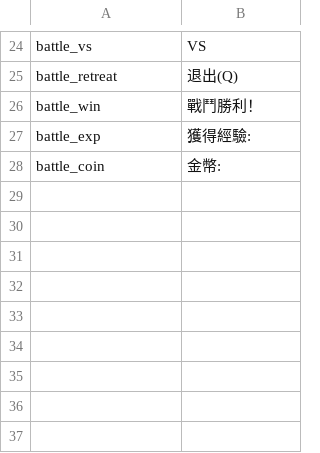
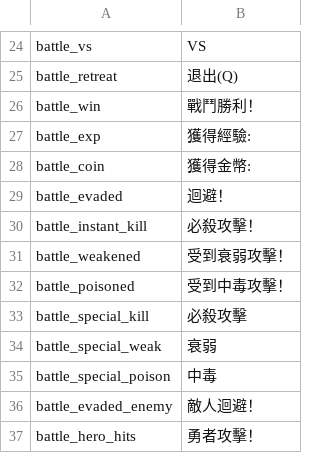
Before and after one commit to XWJWPIY/schoolwork_recreate_magic_tower, a CSV file: Resources/Datas/Data/UIStrings.csv, drawn as a sheet; only a part is shown, gaps mark what is left out.

Commit message:
feat: advanced combat mechanics and high-quality RNG system
- Implement mt19937 RNG in AppUtil for better randomness
- Add multi-attack, evasion (AGI%), and 1-dmg floor to BattleUI
- Localize combat labels and add English debug logs

```diff
--- a/Resources/Datas/Data/UIStrings.csv
+++ b/Resources/Datas/Data/UIStrings.csv
@@ -27,2 +27,11 @@ battle_win,戰鬥勝利！
 battle_exp,獲得經驗:
-battle_coin,  金幣:
+battle_coin,  獲得金幣:
+battle_evaded,迴避！
+battle_instant_kill,必殺攻擊！
+battle_weakened,受到衰弱攻擊！
+battle_poisoned,受到中毒攻擊！
+battle_special_kill,必殺攻擊
+battle_special_weak,衰弱
+battle_special_poison,中毒
+battle_evaded_enemy,敵人迴避！
+battle_hero_hits,勇者攻擊！
```
Also changed, not shown: Resources/Datas/Maps/ThingsMap0.csv, 4 other files.
